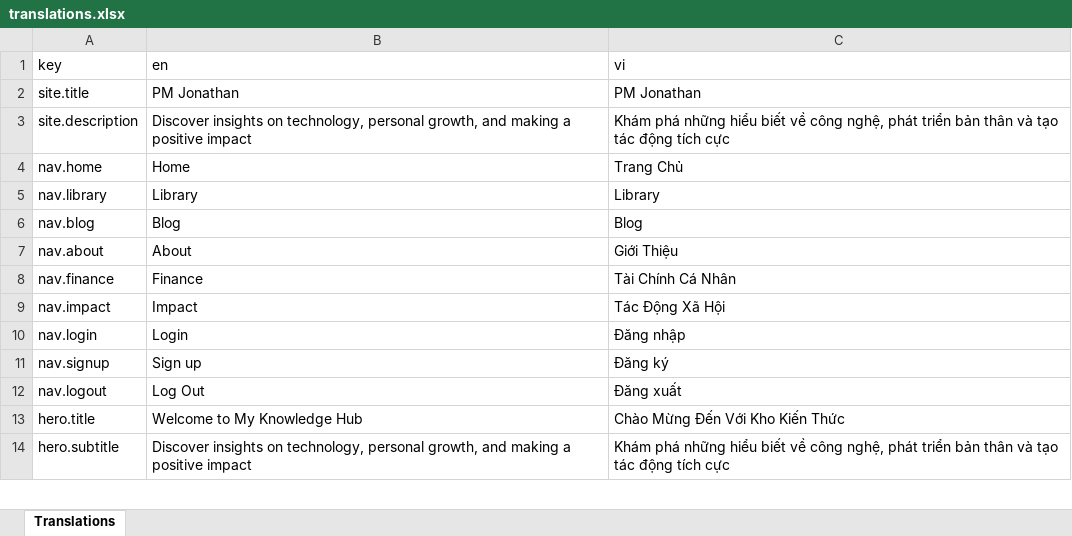
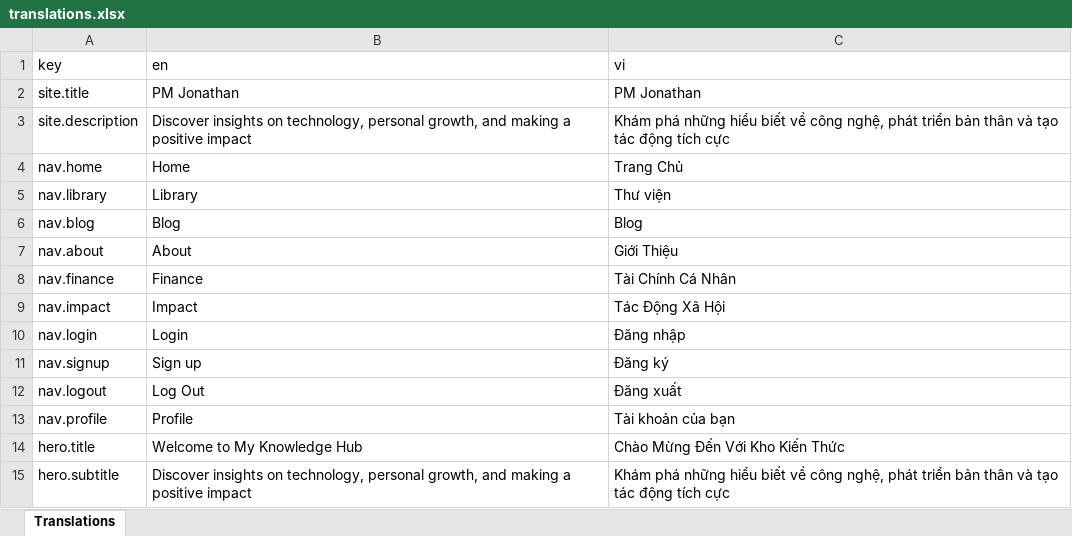
Before and after one commit to jonathankv/ht-catalyst, an Excel workbook: frontend/translations/translations.xlsx, sheet Translations, drawn as a sheet; only a part is shown; values as stored, in another font and other column widths than the file's, no borders; the diff names each change by its address in the sheet, - before the commit and + after, or states it on an @@ line.

Commit message:
Add profile navigation label to English and Vietnamese translations

```diff
--- a/frontend/translations/translations.xlsx (sheet Translations)
+++ b/frontend/translations/translations.xlsx (sheet Translations)
-C5 (vi): Library
+C5 (vi): Thư viện
+row 13: nav.profile | Profile | Tài khoản của bạn
```
Also changed, not shown: 2 other files.
